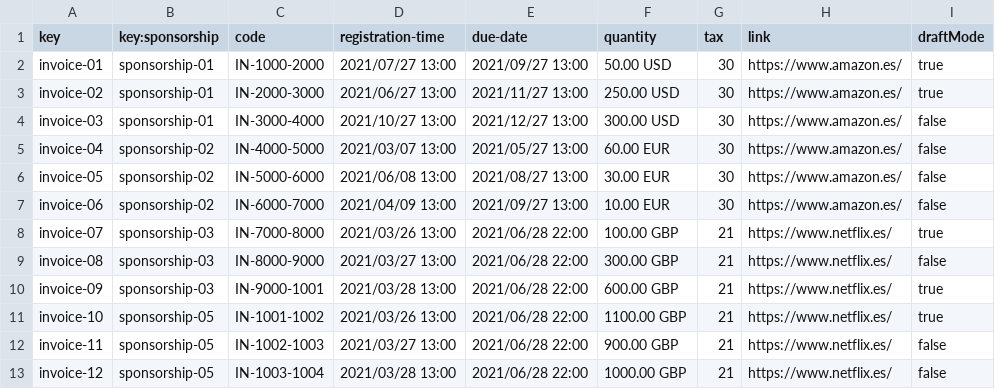
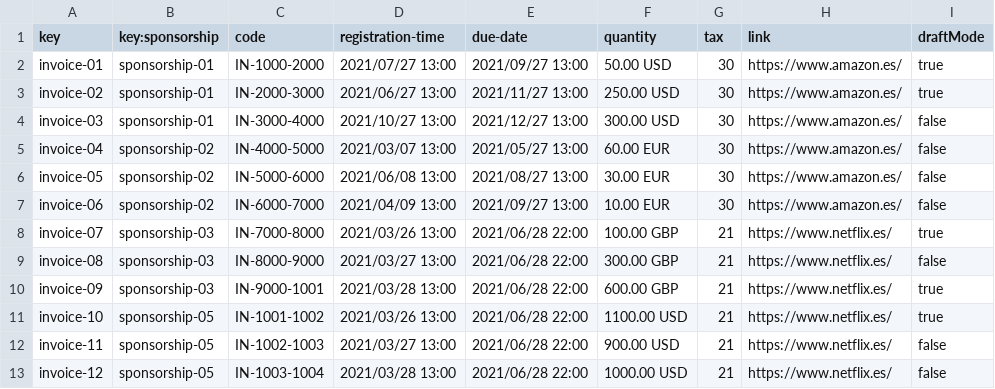
Before and after one commit to lucantdel/Acme-SF, a CSV file: src/main/webapp/WEB-INF/resources/sample-data/invoice.csv, drawn as a sheet.

Commit message:
fix: sample data and sponsorDashboard

```diff
--- a/src/main/webapp/WEB-INF/resources/sample-data/invoice.csv
+++ b/src/main/webapp/WEB-INF/resources/sample-data/invoice.csv
@@ -10,4 +10,4 @@ invoice-08,sponsorship-03,IN-8000-9000,2021/03/27 13:00,2021/06/28 22:00,300.00
 invoice-09,sponsorship-03,IN-9000-1001,2021/03/28 13:00,2021/06/28 22:00,600.00 GBP,21,https://www.netflix.es/,true
-invoice-10,sponsorship-05,IN-1001-1002,2021/03/26 13:00,2021/06/28 22:00,1100.00 GBP,21,https://www.netflix.es/,true
-invoice-11,sponsorship-05,IN-1002-1003,2021/03/27 13:00,2021/06/28 22:00,900.00 GBP,21,https://www.netflix.es/,false
-invoice-12,sponsorship-05,IN-1003-1004,2021/03/28 13:00,2021/06/28 22:00,1000.00 GBP,21,https://www.netflix.es/,false
+invoice-10,sponsorship-05,IN-1001-1002,2021/03/26 13:00,2021/06/28 22:00,1100.00 USD,21,https://www.netflix.es/,true
+invoice-11,sponsorship-05,IN-1002-1003,2021/03/27 13:00,2021/06/28 22:00,900.00 USD,21,https://www.netflix.es/,false
+invoice-12,sponsorship-05,IN-1003-1004,2021/03/28 13:00,2021/06/28 22:00,1000.00 USD,21,https://www.netflix.es/,false
```
Also changed, not shown: 2 other files.
